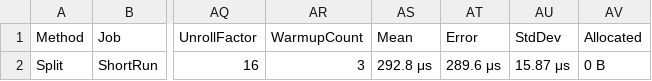
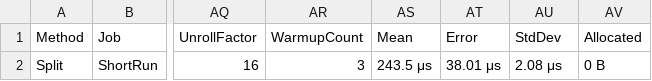
Before and after one commit to RomanShevel1977/PgSchemaExporter, a CSV file: BenchmarkDotNet.Artifacts/results/PgSchemaExporter.Benchmarks.SqlStatementSplitterBenchmark-report.csv, drawn as a sheet; only a part is shown, gaps mark what is left out; the diff names each change by its address in the sheet, - before the commit and + after, or states it on an @@ line.

```diff
--- a/BenchmarkDotNet.Artifacts/results/PgSchemaExporter.Benchmarks.SqlStatementSplitterBenchmark-report.csv
+++ b/BenchmarkDotNet.Artifacts/results/PgSchemaExporter.Benchmarks.SqlStatementSplitterBenchmark-report.csv
-AS2 (Mean): 292.8 μs
+AS2 (Mean): 243.5 μs
-AT2 (Error): 289.6 μs
+AT2 (Error): 38.01 μs
-AU2 (StdDev): 15.87 μs
+AU2 (StdDev): 2.08 μs
```
Also changed, not shown: BenchmarkDotNet.Artifacts/results/PgSchemaExporter.Benchmarks.DeploymentPlanBuilderBenchmark-report.csv, BenchmarkDotNet.Artifacts/results/PgSchemaExporter.Benchmarks.LineDifferBenchmark-report.csv, 37 other files.
